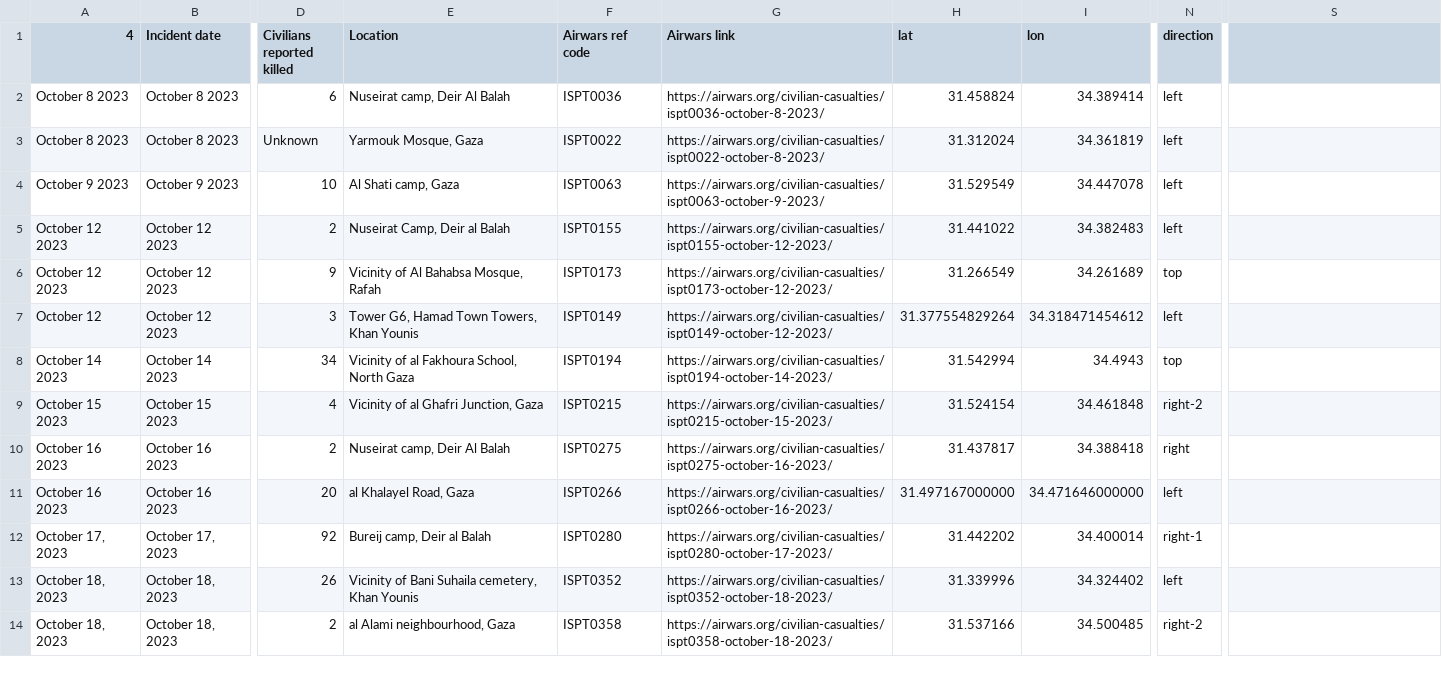
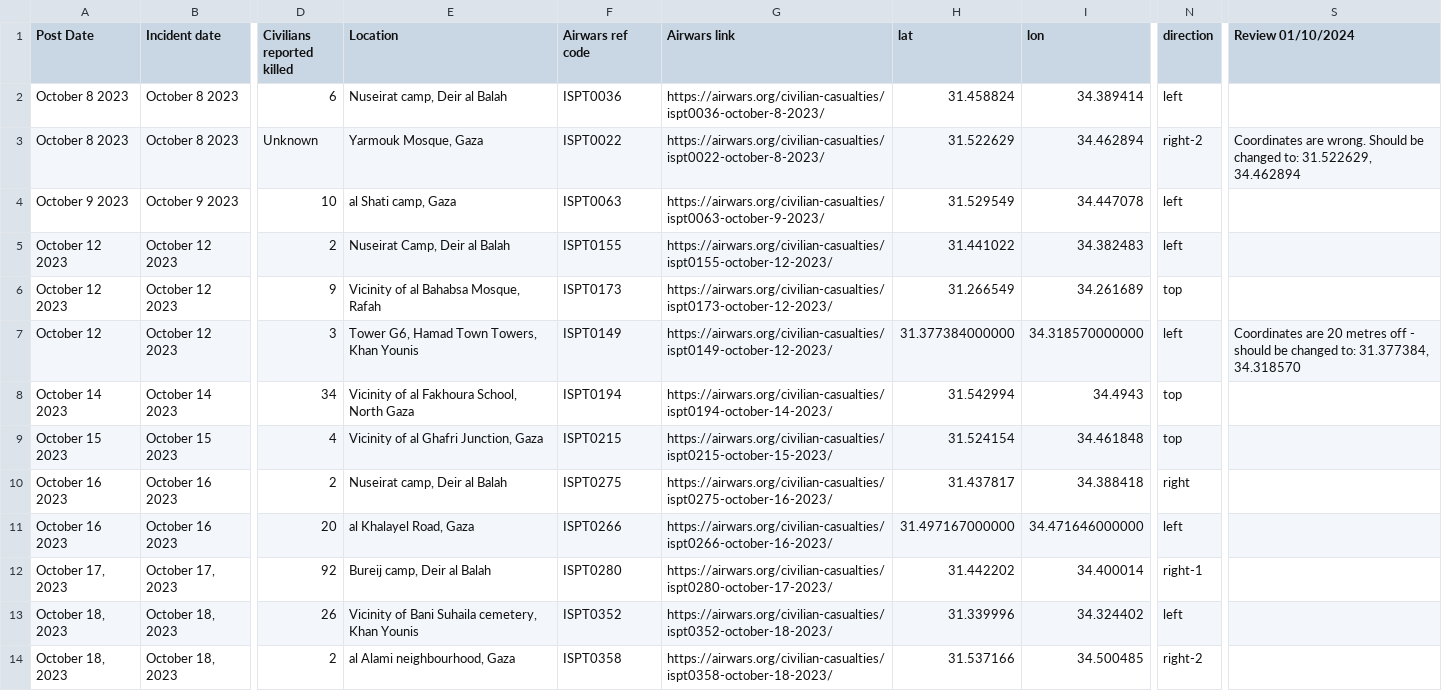
Before and after one commit to Airwars-org/the-killings-they-tweeted, a CSV file: static/data.csv, drawn as a sheet; only a part is shown, gaps mark what is left out; the diff covers the shown part only; the diff names each change by its address in the sheet, - before the commit and + after, or states it on an @@ line.

```diff
--- a/static/data.csv
+++ b/static/data.csv
-A1: 4
+A1: Post Date
-S1: (empty)
+S1: Review 01/10/2024
-E2 (Location): Nuseirat camp, Deir Al Balah
+E2 (Location): Nuseirat camp, Deir al Balah
-H3 (lat): 31.312024
+H3 (lat): 31.522629
-I3 (lon): 34.361819
+I3 (lon): 34.462894
-N3 (direction): left
+N3 (direction): right-2
-S3 (Review 01/10/2024): (empty)
+S3 (Review 01/10/2024): Coordinates are wrong. Should be changed to: 31.522629, 34.462894
-E4 (Location): Al Shati camp, Gaza
+E4 (Location): al Shati camp, Gaza
-E6 (Location): Vicinity of Al Bahabsa Mosque, Rafah
+E6 (Location): Vicinity of al Bahabsa Mosque, Rafah
-H7 (lat): 31.377554829264
+H7 (lat): 31.377384000000
-I7 (lon): 34.318471454612
+I7 (lon): 34.318570000000
-S7 (Review 01/10/2024): (empty)
+S7 (Review 01/10/2024): Coordinates are 20 metres off - should be changed to: 31.377384, 34.318570
-N9 (direction): right-2
+N9 (direction): top
-E10 (Location): Nuseirat camp, Deir Al Balah
+E10 (Location): Nuseirat camp, Deir al Balah
```
Also changed, not shown: 1 added row, 6 removed rows and 2 edited cells elsewhere in this file, 1 other file.
